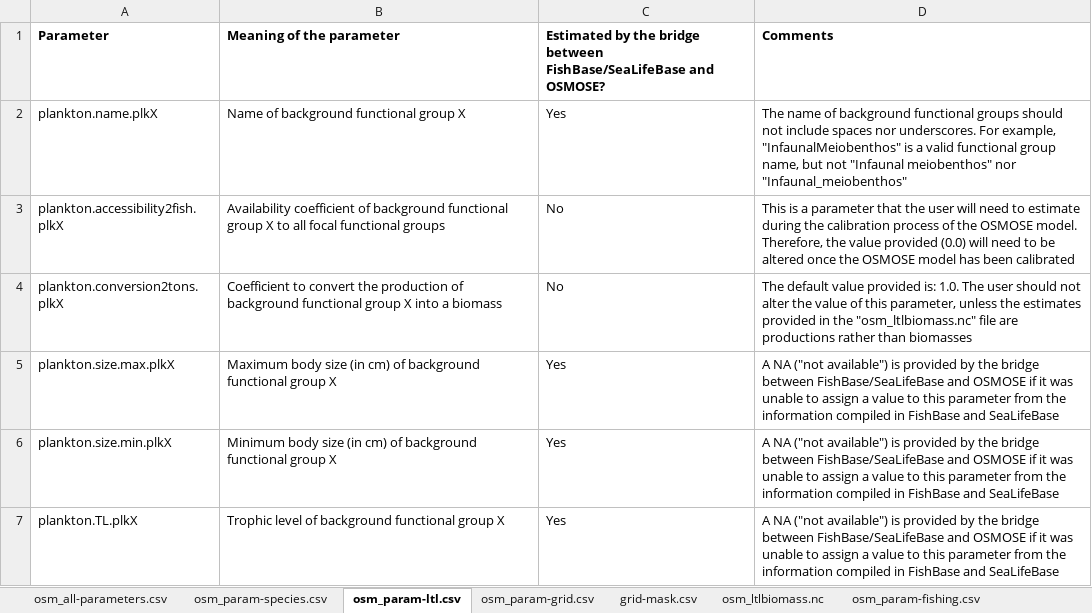
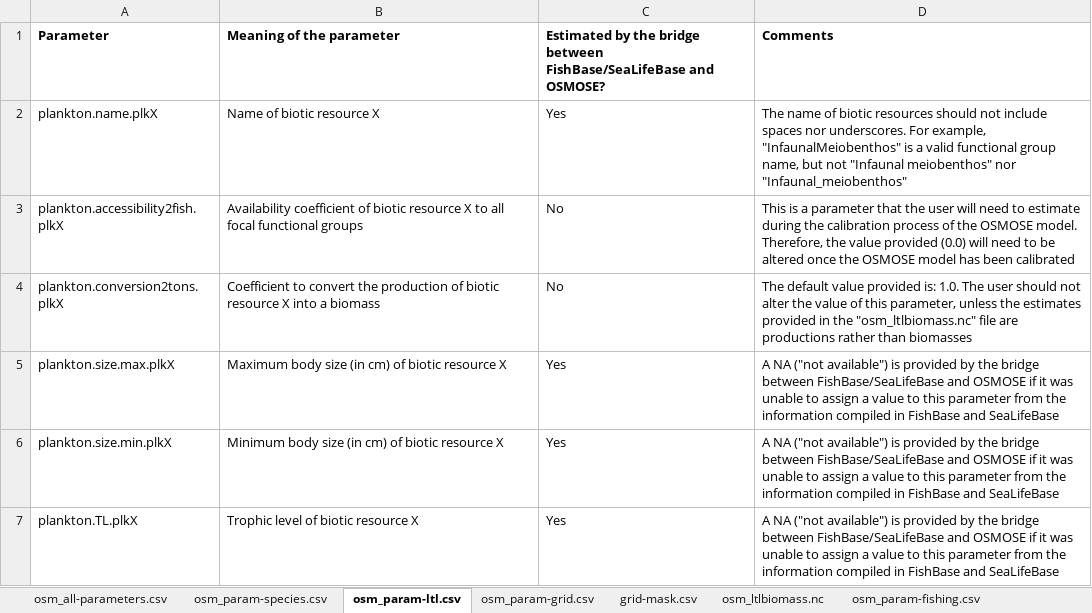
Before and after one commit to osmose-model/osmose-web-api, an Excel workbook: src/main/resources/com/github/jhpoelen/fbob/osmose_config/README.xlsx, sheet osm_param-ltl.csv, drawn as a sheet; values as stored, in another font and other column widths than the file's, no borders; the diff names each change by its address in the sheet, - before the commit and + after, or states it on an @@ line.

```diff
--- a/src/main/resources/com/github/jhpoelen/fbob/osmose_config/README.xlsx (sheet osm_param-ltl.csv)
+++ b/src/main/resources/com/github/jhpoelen/fbob/osmose_config/README.xlsx (sheet osm_param-ltl.csv)
-B2 (Meaning of the parameter): Name of background functional group X
+B2 (Meaning of the parameter): Name of biotic resource X
-D2 (Comments): …name of background functional groups should not…
+D2 (Comments): …name of biotic resources should not…
-B3 (Meaning of the parameter): …coefficient of background functional group X to…
+B3 (Meaning of the parameter): …coefficient of biotic resource X to…
-B4 (Meaning of the parameter): …production of background functional group X into…
+B4 (Meaning of the parameter): …production of biotic resource X into…
-B5 (Meaning of the parameter): …cm) of background functional group X
+B5 (Meaning of the parameter): …cm) of biotic resource X
-B6 (Meaning of the parameter): …cm) of background functional group X
+B6 (Meaning of the parameter): …cm) of biotic resource X
-B7 (Meaning of the parameter): Trophic level of background functional group X
+B7 (Meaning of the parameter): Trophic level of biotic resource X
```
Also changed, not shown: sheet osm_all-parameters.csv, sheet osm_ltlbiomass.nc, sheet predation-accessibility.csv, sheet osm_param-predation.csv, sheet osm_param-output.csv.
